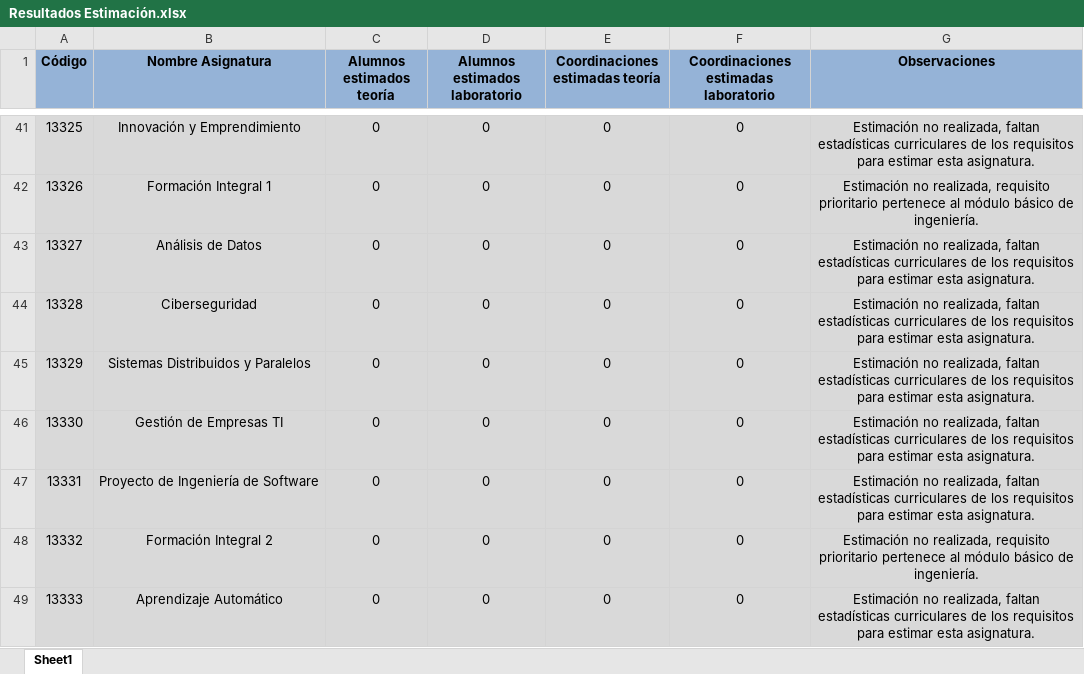
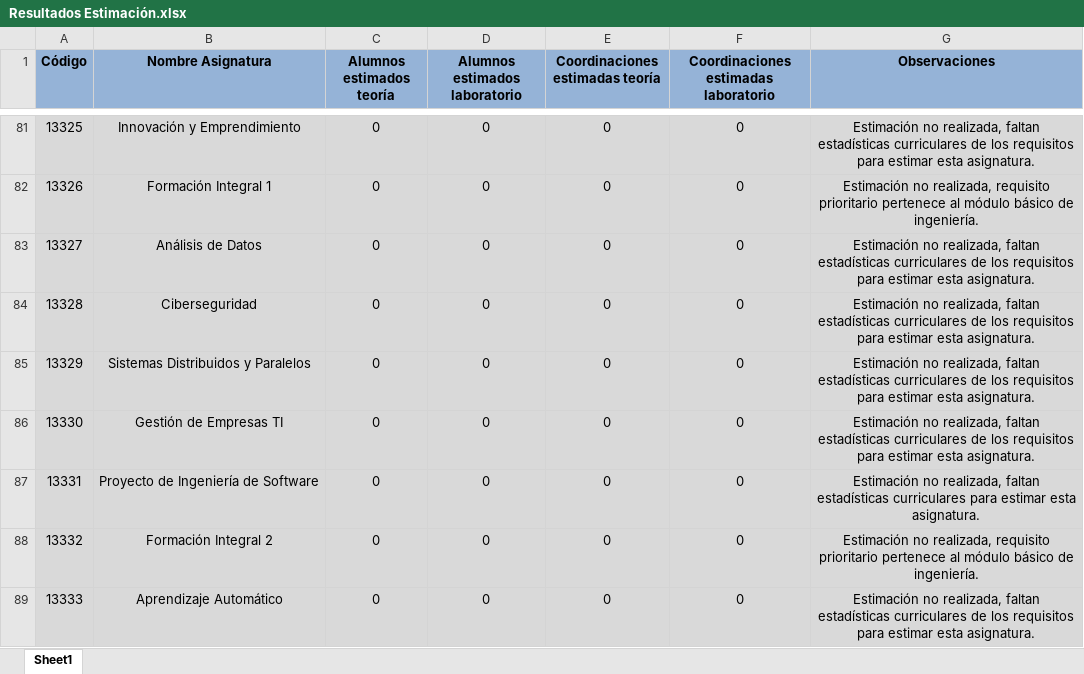
Before and after one commit to nvierass/PINGESO---Proyecto-ECCA, an Excel workbook: Resultados Estimación.xlsx, sheet Sheet1, drawn as a sheet; only a part is shown, gaps mark what is left out; values as stored, in another font and other column widths than the file's, no borders; addresses are those after the commit; the diff covers the shown part only; the diff names each change by its address in the sheet, - before the commit and + after, or states it on an @@ line.

Commit message:
Gestión de estadísticas funcional

```diff
--- a/Resultados Estimación.xlsx (sheet Sheet1)
+++ b/Resultados Estimación.xlsx (sheet Sheet1)
-G87 (Observaciones): …estadísticas curriculares de los requisitos para estimar…
+G87 (Observaciones): …estadísticas curriculares para estimar…
```
Also changed, not shown: 29 added rows, 64 removed rows, 21 moved rows and 57 edited cells elsewhere in this sheet, 8 other files.
